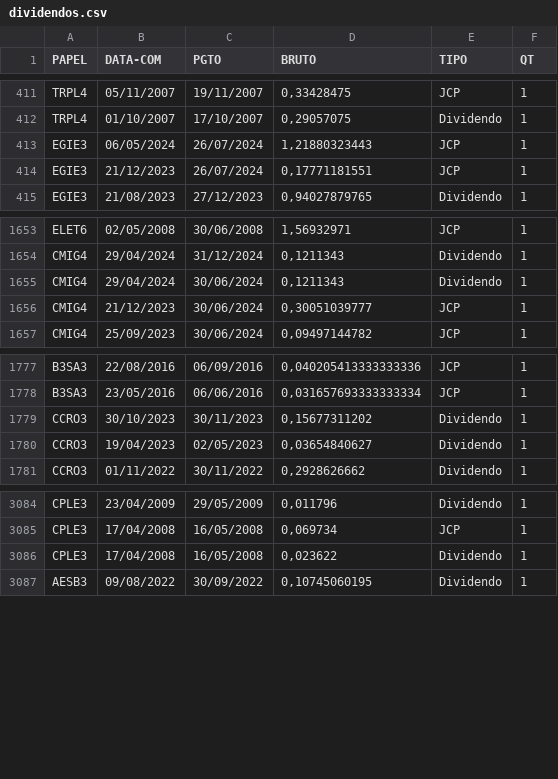
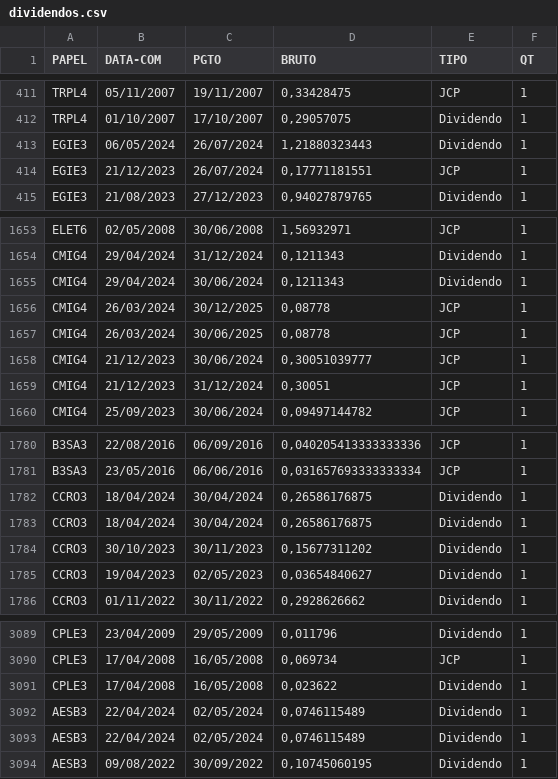
Before and after one commit to ggaiof/geral, a CSV file: dividendos.csv, drawn as a sheet; only a part is shown, gaps mark what is left out.

Commit message:
committing files

```diff
--- a/dividendos.csv
+++ b/dividendos.csv
@@ -412,3 +412,3 @@ PAPEL,DATA-COM,PGTO,BRUTO,TIPO,QT
 "TRPL4","01/10/2007","17/10/2007","0,29057075","Dividendo","1"
-"EGIE3","06/05/2024","26/07/2024","1,21880323443","JCP","1"
+"EGIE3","06/05/2024","26/07/2024","1,21880323443","Dividendo","1"
 "EGIE3","21/12/2023","26/07/2024","0,17771181551","JCP","1"
@@ -1655,3 +1655,6 @@ PAPEL,DATA-COM,PGTO,BRUTO,TIPO,QT
 "CMIG4","29/04/2024","30/06/2024","0,1211343","Dividendo","1"
+"CMIG4","26/03/2024","30/12/2025","0,08778","JCP","1"
+"CMIG4","26/03/2024","30/06/2025","0,08778","JCP","1"
 "CMIG4","21/12/2023","30/06/2024","0,30051039777","JCP","1"
+"CMIG4","21/12/2023","31/12/2024","0,30051","JCP","1"
 "CMIG4","25/09/2023","30/06/2024","0,09497144782","JCP","1"
@@ -1778,2 +1781,4 @@ PAPEL,DATA-COM,PGTO,BRUTO,TIPO,QT
 "B3SA3","23/05/2016","06/06/2016","0,031657693333333334","JCP","1"
+"CCRO3","18/04/2024","30/04/2024","0,26586176875","Dividendo","1"
+"CCRO3","18/04/2024","30/04/2024","0,26586176875","Dividendo","1"
 "CCRO3","30/10/2023","30/11/2023","0,15677311202","Dividendo","1"
@@ -3086,2 +3091,4 @@ PAPEL,DATA-COM,PGTO,BRUTO,TIPO,QT
 "CPLE3","17/04/2008","16/05/2008","0,023622","Dividendo","1"
+"AESB3","22/04/2024","02/05/2024","0,0746115489","Dividendo","1"
+"AESB3","22/04/2024","02/05/2024","0,0746115489","Dividendo","1"
 "AESB3","09/08/2022","30/09/2022","0,10745060195","Dividendo","1"
```
